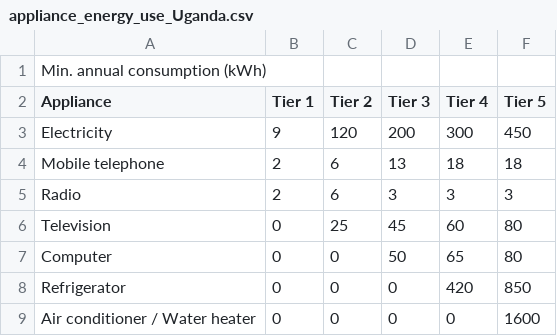
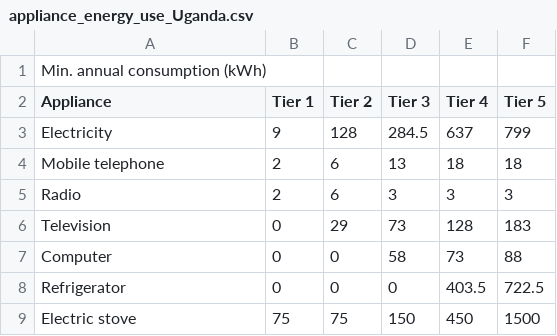
Before and after one commit to ariane-millot/EDeMOS, a CSV file: Buildings/Data/appliance_energy_use_Uganda.csv, drawn as a sheet.

Commit message:
Update appliances electricity consumption + year of analysis + transmission lines

```diff
--- a/Buildings/Data/appliance_energy_use_Uganda.csv
+++ b/Buildings/Data/appliance_energy_use_Uganda.csv
@@ -2,8 +2,8 @@ Min. annual consumption (kWh),,,,,
 Appliance,Tier 1,Tier 2,Tier 3,Tier 4,Tier 5
-Electricity,9,120,200,300,450
+Electricity,9,128,284.5,637,799
 Mobile telephone,2,6,13,18,18
 Radio,2,6,3,3,3
-Television,0,25,45,60,80
-Computer,0,0,50,65,80
-Refrigerator,0,0,0,420,850
-Air conditioner / Water heater,0,0,0,0,1600
+Television,0,29,73,128,183
+Computer,0,0,58,73,88
+Refrigerator,0,0,0,403.5,722.5
+Electric stove,75,75,150,450,1500
```
Also changed, not shown: 1 other file.
